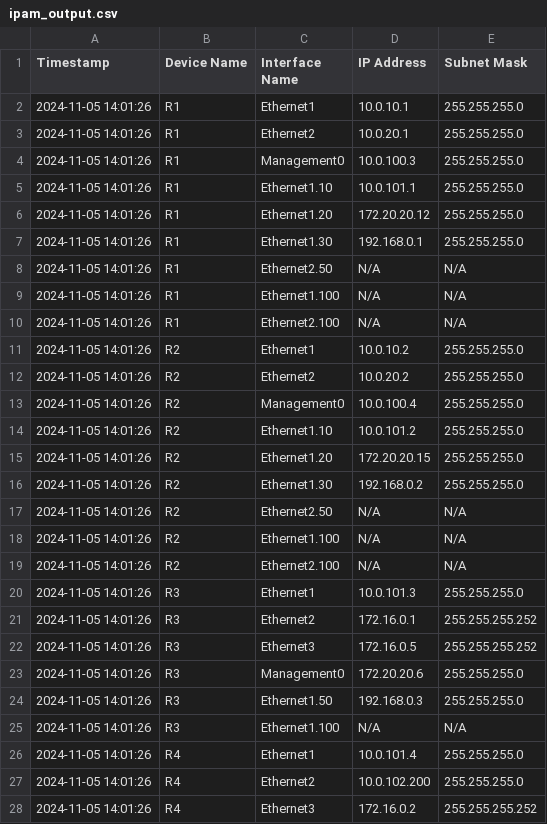
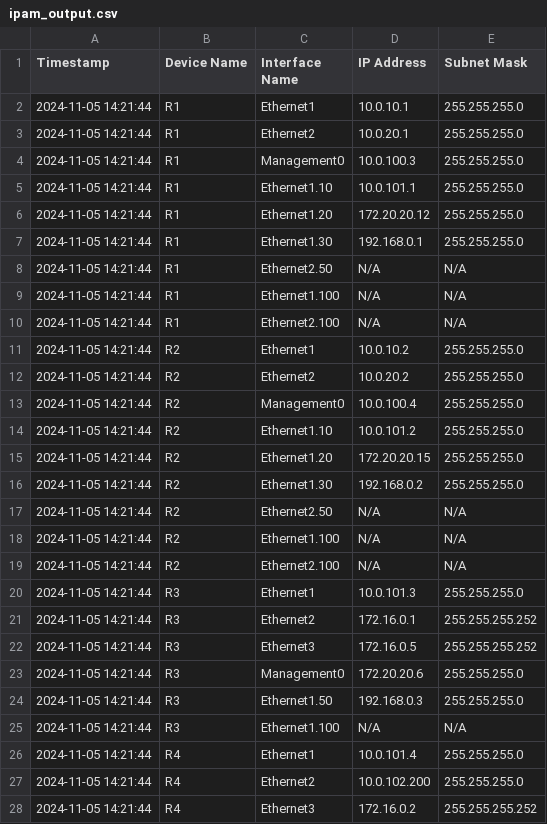
Before and after one commit to CUBoulder-Ashwin/NAutoHUB, a CSV file: NSOT/IPAM/ipam_output.csv, drawn as a sheet; only a part is shown; the diff covers the shown part only.

```diff
--- a/NSOT/IPAM/ipam_output.csv
+++ b/NSOT/IPAM/ipam_output.csv
@@ -1,28 +1,28 @@
 Timestamp,Device Name,Interface Name,IP Address,Subnet Mask
-2024-11-05 14:01:26,R1,Ethernet1,10.0.10.1,255.255.255.0
-2024-11-05 14:01:26,R1,Ethernet2,10.0.20.1,255.255.255.0
-2024-11-05 14:01:26,R1,Management0,10.0.100.3,255.255.255.0
-2024-11-05 14:01:26,R1,Ethernet1.10,10.0.101.1,255.255.255.0
-2024-11-05 14:01:26,R1,Ethernet1.20,172.20.20.12,255.255.255.0
-2024-11-05 14:01:26,R1,Ethernet1.30,192.168.0.1,255.255.255.0
-2024-11-05 14:01:26,R1,Ethernet2.50,N/A,N/A
-2024-11-05 14:01:26,R1,Ethernet1.100,N/A,N/A
-2024-11-05 14:01:26,R1,Ethernet2.100,N/A,N/A
-2024-11-05 14:01:26,R2,Ethernet1,10.0.10.2,255.255.255.0
-2024-11-05 14:01:26,R2,Ethernet2,10.0.20.2,255.255.255.0
-2024-11-05 14:01:26,R2,Management0,10.0.100.4,255.255.255.0
-2024-11-05 14:01:26,R2,Ethernet1.10,10.0.101.2,255.255.255.0
-2024-11-05 14:01:26,R2,Ethernet1.20,172.20.20.15,255.255.255.0
-2024-11-05 14:01:26,R2,Ethernet1.30,192.168.0.2,255.255.255.0
-2024-11-05 14:01:26,R2,Ethernet2.50,N/A,N/A
-2024-11-05 14:01:26,R2,Ethernet1.100,N/A,N/A
-2024-11-05 14:01:26,R2,Ethernet2.100,N/A,N/A
-2024-11-05 14:01:26,R3,Ethernet1,10.0.101.3,255.255.255.0
-2024-11-05 14:01:26,R3,Ethernet2,172.16.0.1,255.255.255.252
-2024-11-05 14:01:26,R3,Ethernet3,172.16.0.5,255.255.255.252
-2024-11-05 14:01:26,R3,Management0,172.20.20.6,255.255.255.0
-2024-11-05 14:01:26,R3,Ethernet1.50,192.168.0.3,255.255.255.0
-2024-11-05 14:01:26,R3,Ethernet1.100,N/A,N/A
-2024-11-05 14:01:26,R4,Ethernet1,10.0.101.4,255.255.255.0
-2024-11-05 14:01:26,R4,Ethernet2,10.0.102.200,255.255.255.0
-2024-11-05 14:01:26,R4,Ethernet3,172.16.0.2,255.255.255.252
+2024-11-05 14:21:44,R1,Ethernet1,10.0.10.1,255.255.255.0
+2024-11-05 14:21:44,R1,Ethernet2,10.0.20.1,255.255.255.0
+2024-11-05 14:21:44,R1,Management0,10.0.100.3,255.255.255.0
+2024-11-05 14:21:44,R1,Ethernet1.10,10.0.101.1,255.255.255.0
+2024-11-05 14:21:44,R1,Ethernet1.20,172.20.20.12,255.255.255.0
+2024-11-05 14:21:44,R1,Ethernet1.30,192.168.0.1,255.255.255.0
+2024-11-05 14:21:44,R1,Ethernet2.50,N/A,N/A
+2024-11-05 14:21:44,R1,Ethernet1.100,N/A,N/A
+2024-11-05 14:21:44,R1,Ethernet2.100,N/A,N/A
+2024-11-05 14:21:44,R2,Ethernet1,10.0.10.2,255.255.255.0
+2024-11-05 14:21:44,R2,Ethernet2,10.0.20.2,255.255.255.0
+2024-11-05 14:21:44,R2,Management0,10.0.100.4,255.255.255.0
+2024-11-05 14:21:44,R2,Ethernet1.10,10.0.101.2,255.255.255.0
+2024-11-05 14:21:44,R2,Ethernet1.20,172.20.20.15,255.255.255.0
+2024-11-05 14:21:44,R2,Ethernet1.30,192.168.0.2,255.255.255.0
+2024-11-05 14:21:44,R2,Ethernet2.50,N/A,N/A
+2024-11-05 14:21:44,R2,Ethernet1.100,N/A,N/A
+2024-11-05 14:21:44,R2,Ethernet2.100,N/A,N/A
+2024-11-05 14:21:44,R3,Ethernet1,10.0.101.3,255.255.255.0
+2024-11-05 14:21:44,R3,Ethernet2,172.16.0.1,255.255.255.252
+2024-11-05 14:21:44,R3,Ethernet3,172.16.0.5,255.255.255.252
+2024-11-05 14:21:44,R3,Management0,172.20.20.6,255.255.255.0
+2024-11-05 14:21:44,R3,Ethernet1.50,192.168.0.3,255.255.255.0
+2024-11-05 14:21:44,R3,Ethernet1.100,N/A,N/A
+2024-11-05 14:21:44,R4,Ethernet1,10.0.101.4,255.255.255.0
+2024-11-05 14:21:44,R4,Ethernet2,10.0.102.200,255.255.255.0
+2024-11-05 14:21:44,R4,Ethernet3,172.16.0.2,255.255.255.252
```
Also changed, not shown: 27 edited cells elsewhere in this file, NSOT/IPAM/hosts.csv, 22 other files.
